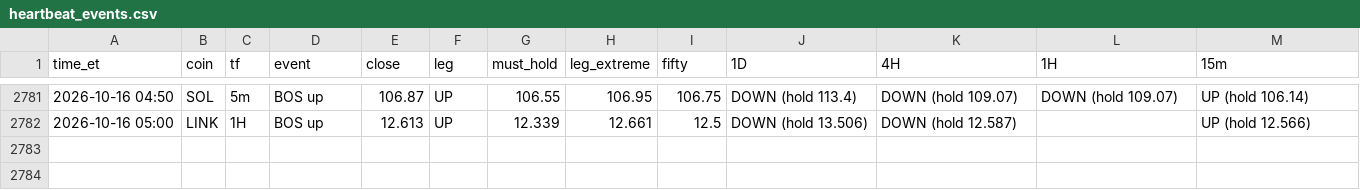
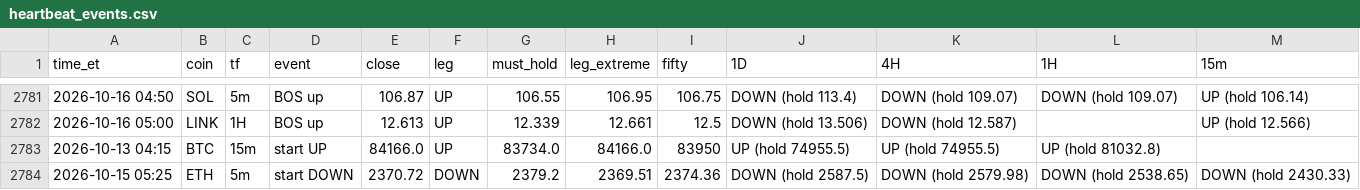
Before and after one commit to HarleyBear70/okx-trading-bot, a CSV file: journal/heartbeat_events.csv, drawn as a sheet; only a part is shown, gaps mark what is left out.

```diff
--- a/journal/heartbeat_events.csv
+++ b/journal/heartbeat_events.csv
@@ -2782 +2782,3 @@ time_et,coin,tf,event,close,leg,must_hold,leg_extreme,fifty,1D,4H,1H,15m
 2026-10-16 05:00,LINK,1H,BOS up,12.613,UP,12.339,12.661,12.5,DOWN (hold 13.506),DOWN (hold 12.587),,UP (hold 12.566)
+2026-10-13 04:15,BTC,15m,start UP,84166.0,UP,83734.0,84166.0,83950,UP (hold 74955.5),UP (hold 74955.5),UP (hold 81032.8),
+2026-10-15 05:25,ETH,5m,start DOWN,2370.72,DOWN,2379.2,2369.51,2374.36,DOWN (hold 2587.5),DOWN (hold 2579.98),DOWN (hold 2538.65),DOWN (hold 2430.33)
```
Also changed, not shown: 3 other files.
